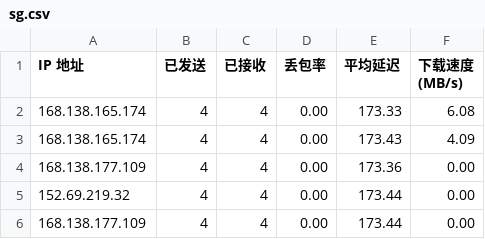
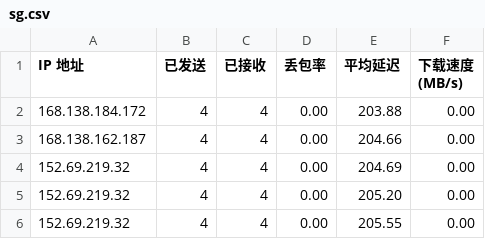
Before and after one commit to qfsy/CFCDN-Auto, a CSV file: CloudflareST/sg.csv, drawn as a sheet.

```diff
--- a/CloudflareST/sg.csv
+++ b/CloudflareST/sg.csv
@@ -1,6 +1,6 @@
 IP 地址,已发送,已接收,丢包率,平均延迟,下载速度 (MB/s)
-168.138.165.174,4,4,0.00,173.33,6.08
-168.138.165.174,4,4,0.00,173.43,4.09
-168.138.177.109,4,4,0.00,173.36,0.00
-152.69.219.32,4,4,0.00,173.44,0.00
-168.138.177.109,4,4,0.00,173.44,0.00
+168.138.184.172,4,4,0.00,203.88,0.00
+168.138.162.187,4,4,0.00,204.66,0.00
+152.69.219.32,4,4,0.00,204.69,0.00
+152.69.219.32,4,4,0.00,205.20,0.00
+152.69.219.32,4,4,0.00,205.55,0.00
```
Also changed, not shown: 2 other files.
